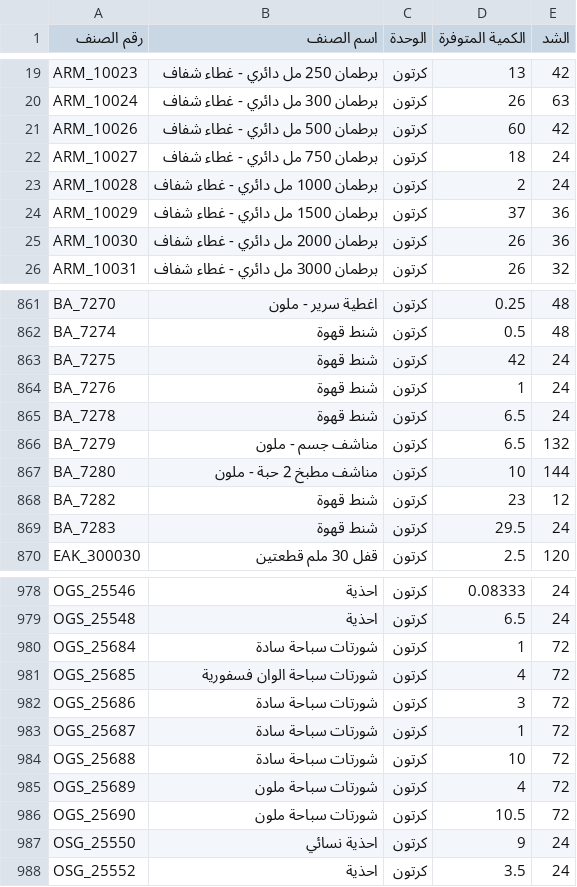
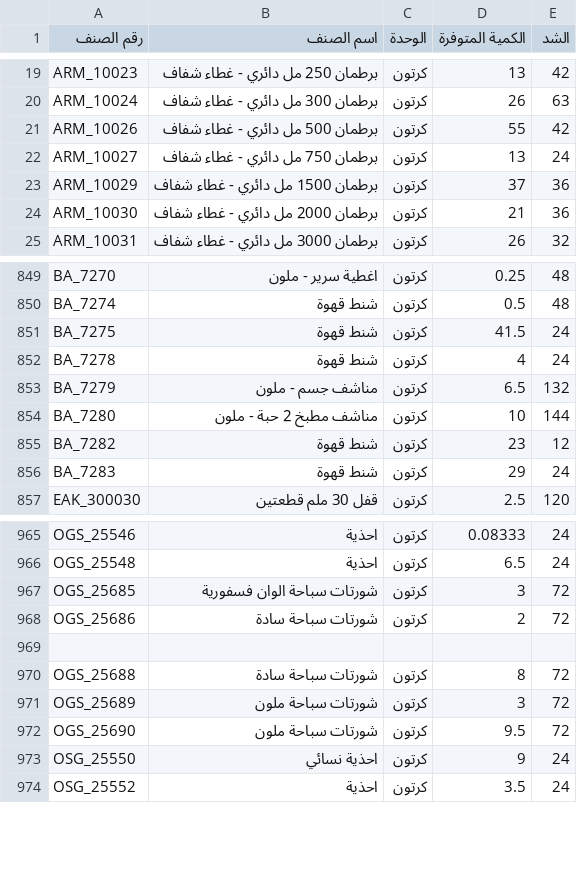
Before and after one commit to al-hzmi/inventory-system, a TSV file: data/jeddah.tsv, drawn as a sheet; only a part is shown, gaps mark what is left out; the diff covers the shown part only.

```diff
--- a/data/jeddah.tsv
+++ b/data/jeddah.tsv
@@ -20,7 +20,6 @@ ARM_10023	برطمان 250 مل دائري - غطاء شفاف	كرتون	13	42
 ARM_10024	برطمان 300 مل دائري - غطاء شفاف	كرتون	26	63			
-ARM_10026	برطمان 500 مل دائري - غطاء شفاف	كرتون	60	42			
-ARM_10027	برطمان 750 مل دائري - غطاء شفاف	كرتون	18	24			
-ARM_10028	برطمان 1000 مل دائري  - غطاء شفاف	كرتون	2	24			
+ARM_10026	برطمان 500 مل دائري - غطاء شفاف	كرتون	55	42			
+ARM_10027	برطمان 750 مل دائري - غطاء شفاف	كرتون	13	24			
 ARM_10029	برطمان 1500 مل دائري - غطاء شفاف	كرتون	37	36			
-ARM_10030	برطمان 2000 مل دائري - غطاء شفاف	كرتون	26	36			
+ARM_10030	برطمان 2000 مل دائري - غطاء شفاف	كرتون	21	36			
 ARM_10031	برطمان 3000 مل دائري - غطاء شفاف	كرتون	26	32			
@@ -862,5 +850,4 @@ BA_7270	اغطية سرير - ملون	كرتون	0.25	48
 BA_7274	شنط قهوة	كرتون	0.5	48			
-BA_7275	شنط قهوة	كرتون	42	24			
-BA_7276	شنط قهوة	كرتون	1	24			
-BA_7278	شنط قهوة	كرتون	6.5	24			
+BA_7275	شنط قهوة	كرتون	41.5	24			
+BA_7278	شنط قهوة	كرتون	4	24			
 BA_7279	مناشف جسم - ملون	كرتون	6.5	132			
@@ -868,3 +855,3 @@ BA_7280	مناشف مطبخ 2 حبة  - ملون	كرتون	10	144
 BA_7282	شنط قهوة	كرتون	23	12			
-BA_7283	شنط قهوة	كرتون	29.5	24			
+BA_7283	شنط قهوة	كرتون	29	24			
 EAK_300030	قفل 30 ملم قطعتين	كرتون	2.5	120			
@@ -979,9 +966,8 @@ OGS_25546	احذية	كرتون	0.08333	24
 OGS_25548	احذية	كرتون	6.5	24			
-OGS_25684	شورتات سباحة سادة	كرتون	1	72			
-OGS_25685	شورتات سباحة الوان فسفورية	كرتون	4	72			
-OGS_25686	شورتات سباحة سادة	كرتون	3	72			
-OGS_25687	شورتات سباحة سادة	كرتون	1	72			
-OGS_25688	شورتات سباحة سادة	كرتون	10	72			
-OGS_25689	شورتات سباحة ملون	كرتون	4	72			
-OGS_25690	شورتات سباحة ملون	كرتون	10.5	72			
+OGS_25685	شورتات سباحة الوان فسفورية	كرتون	3	72			
+OGS_25686	شورتات سباحة سادة	كرتون	2	72			
+							
+OGS_25688	شورتات سباحة سادة	كرتون	8	72			
+OGS_25689	شورتات سباحة ملون	كرتون	3	72			
+OGS_25690	شورتات سباحة ملون	كرتون	9.5	72			
 OSG_25550	احذية نسائي	كرتون	9	24			
```
Also changed, not shown: 24 added rows, 35 removed rows and 40 edited cells elsewhere in this file.
